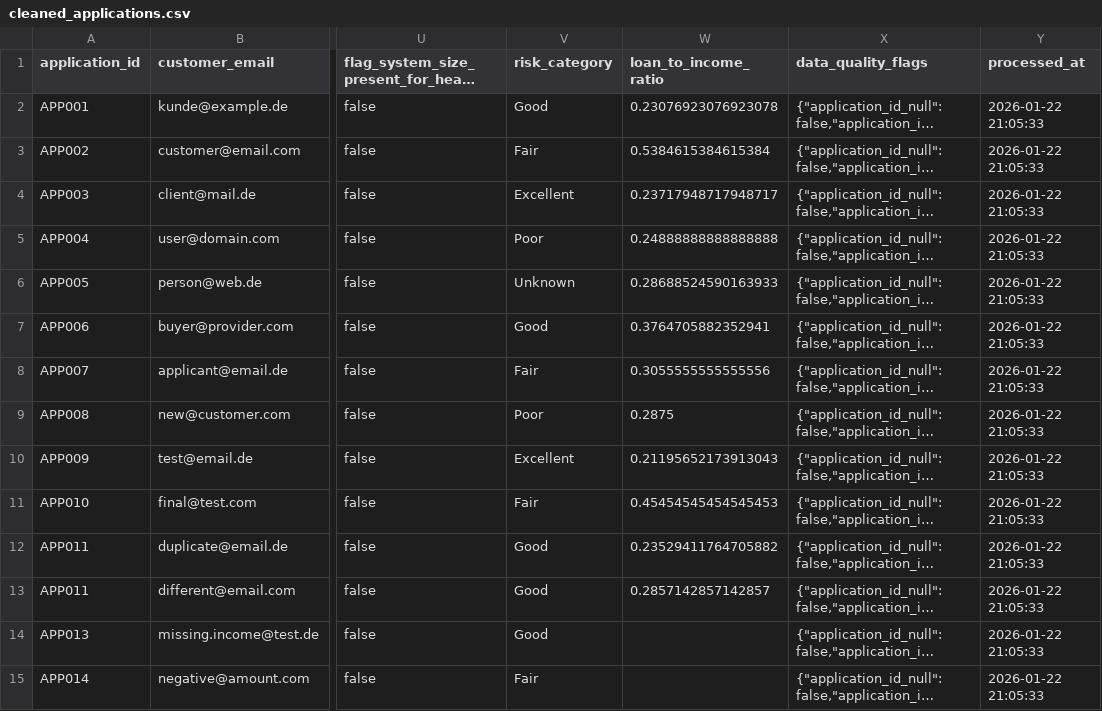
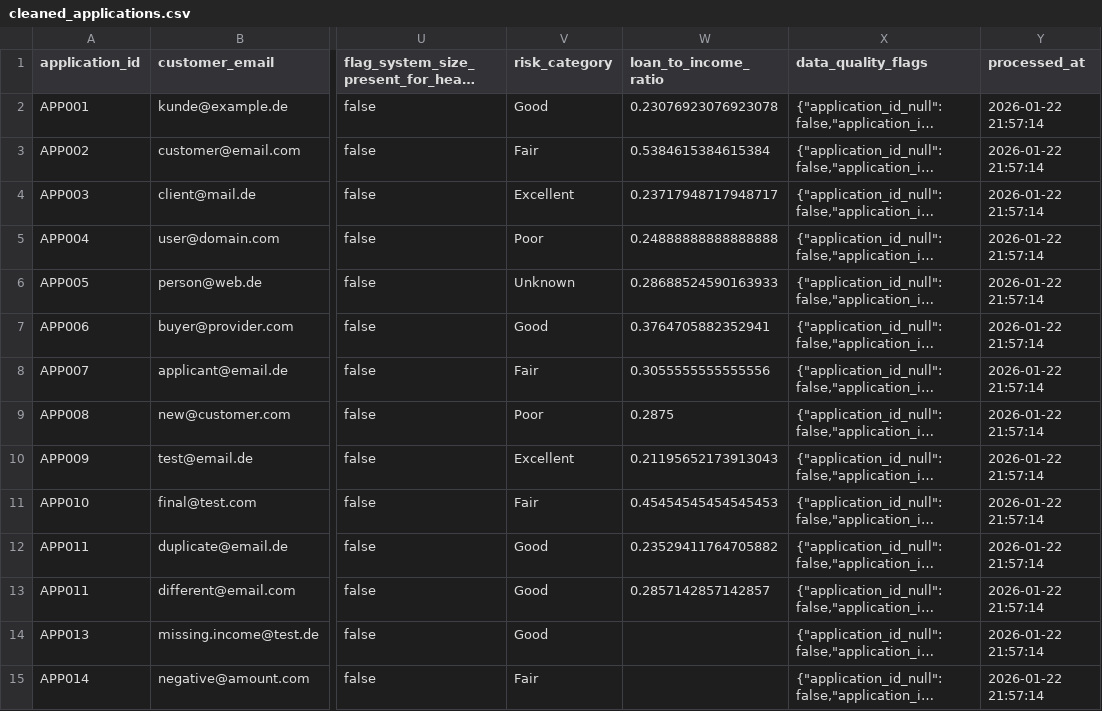
Before and after one commit to alecvanv/duckdb-data-eng-proj, a CSV file: output/cleaned_applications.csv, drawn as a sheet; only a part is shown, gaps mark what is left out; long unchanged cells end in …; the diff covers the shown part only; the diff names each change by its address in the sheet, - before the commit and + after, or states it on an @@ line.

```diff
--- a/output/cleaned_applications.csv
+++ b/output/cleaned_applications.csv
-Y2:Y15 (processed_at): 2026-01-22 21:05:33
+Y2:Y15 (processed_at): 2026-01-22 21:57:14
```
Also changed, not shown: 185 edited cells elsewhere in this file, output/data_quality_report.csv, output/loan_portfolio.csv, 2 other files.
